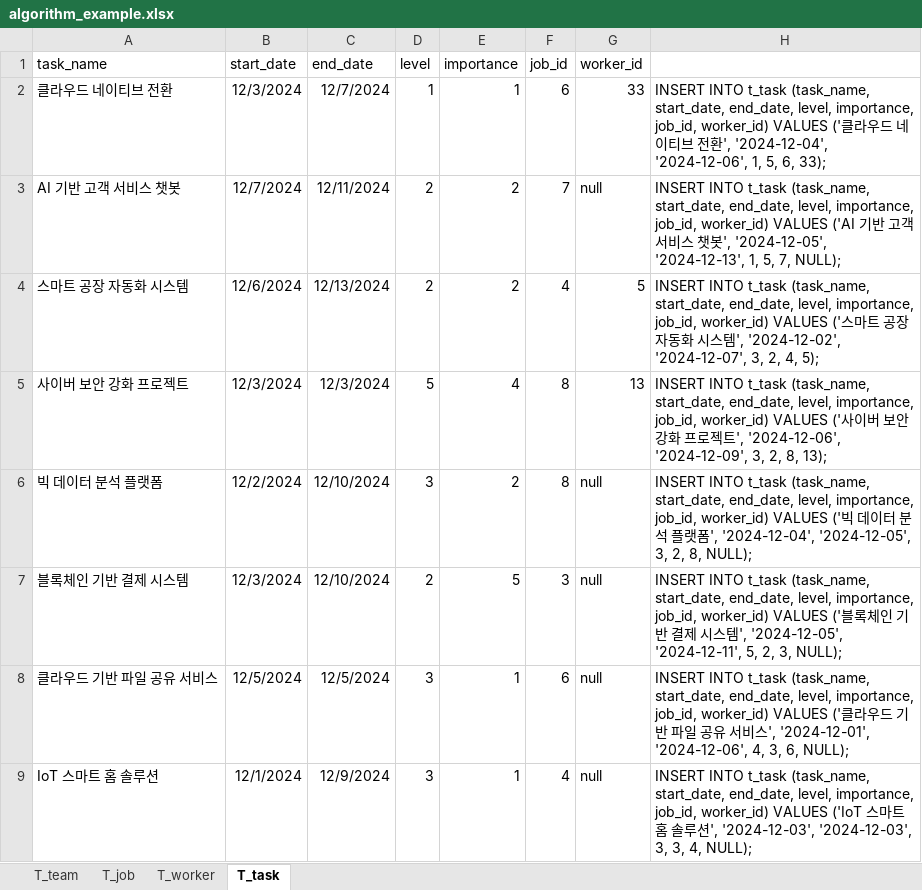
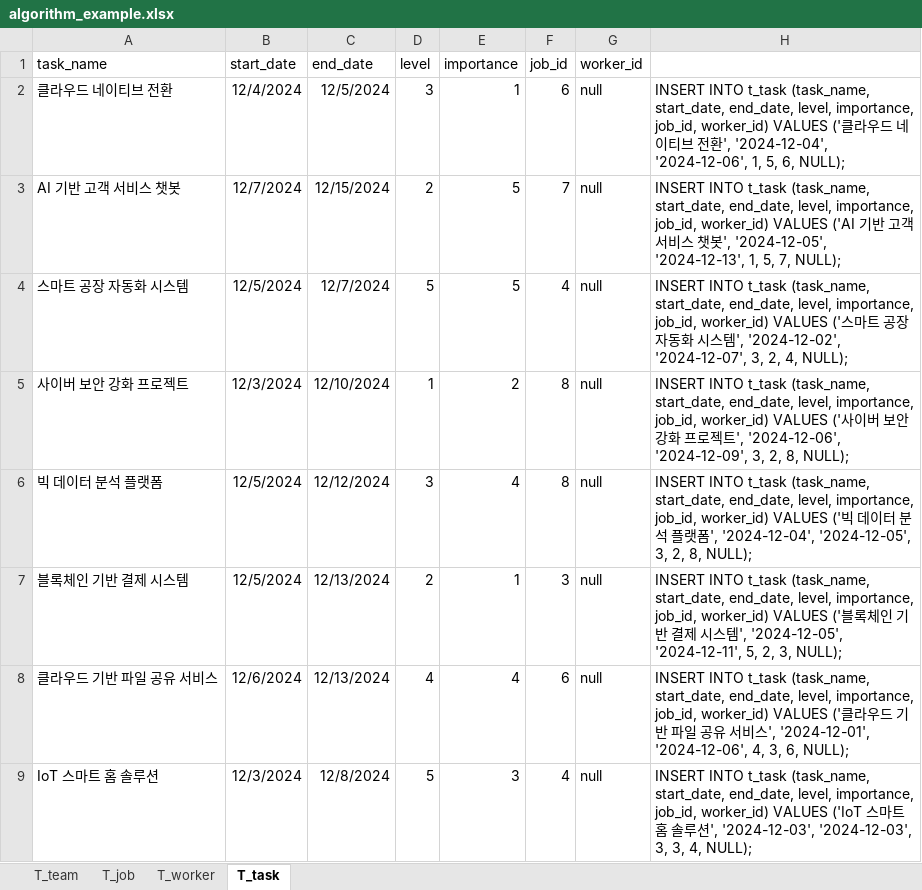
Before and after one commit to Algorithm-Team-G/BE-Repository, an Excel workbook: ddl/algorithm_example.xlsx, sheet T_task, drawn as a sheet; only a part is shown; values as stored, in another font and other column widths than the file's, no borders; the diff covers the shown part only; the diff names each change by its address in the sheet, - before the commit and + after, or states it on an @@ line.

Commit message:
[fix] algorithm_example.xlsx 수정
- task의 worker_id를 모두 NULL로 변경

```diff
--- a/ddl/algorithm_example.xlsx (sheet T_task)
+++ b/ddl/algorithm_example.xlsx (sheet T_task)
-B2 (start_date): 12/3/2024
+B2 (start_date): 12/4/2024
-C2 (end_date): 12/7/2024
+C2 (end_date): 12/5/2024
-D2 (level): 1
+D2 (level): 3
-G2 (worker_id): 33
+G2 (worker_id): null
-H2: …5, 6, 33);
+H2: …5, 6, NULL);
-C3 (end_date): 12/11/2024
+C3 (end_date): 12/15/2024
-E3:E4 (importance): 2
+E3:E4 (importance): 5
-B4 (start_date): 12/6/2024
+B4 (start_date): 12/5/2024
-C4 (end_date): 12/13/2024
+C4 (end_date): 12/7/2024
-D4 (level): 2
+D4 (level): 5
-G4 (worker_id): 5
+G4 (worker_id): null
-H4: …2, 4, 5);
+H4: …2, 4, NULL);
-C5 (end_date): 12/3/2024
+C5 (end_date): 12/10/2024
-D5 (level): 5
+D5 (level): 1
-E5 (importance): 4
+E5 (importance): 2
-G5 (worker_id): 13
+G5 (worker_id): null
-H5: …2, 8, 13);
+H5: …2, 8, NULL);
-B6 (start_date): 12/2/2024
+B6 (start_date): 12/5/2024
-C6 (end_date): 12/10/2024
+C6 (end_date): 12/12/2024
-E6 (importance): 2
+E6 (importance): 4
-B7 (start_date): 12/3/2024
+B7 (start_date): 12/5/2024
-C7 (end_date): 12/10/2024
+C7 (end_date): 12/13/2024
-E7 (importance): 5
+E7 (importance): 1
-B8 (start_date): 12/5/2024
+B8 (start_date): 12/6/2024
-C8 (end_date): 12/5/2024
+C8 (end_date): 12/13/2024
-D8 (level): 3
+D8 (level): 4
-E8 (importance): 1
+E8 (importance): 4
-B9 (start_date): 12/1/2024
+B9 (start_date): 12/3/2024
-C9 (end_date): 12/9/2024
+C9 (end_date): 12/8/2024
-D9 (level): 3
+D9 (level): 5
-E9 (importance): 1
+E9 (importance): 3
```
Also changed, not shown: 104 edited cells elsewhere in this sheet, sheet T_worker.
